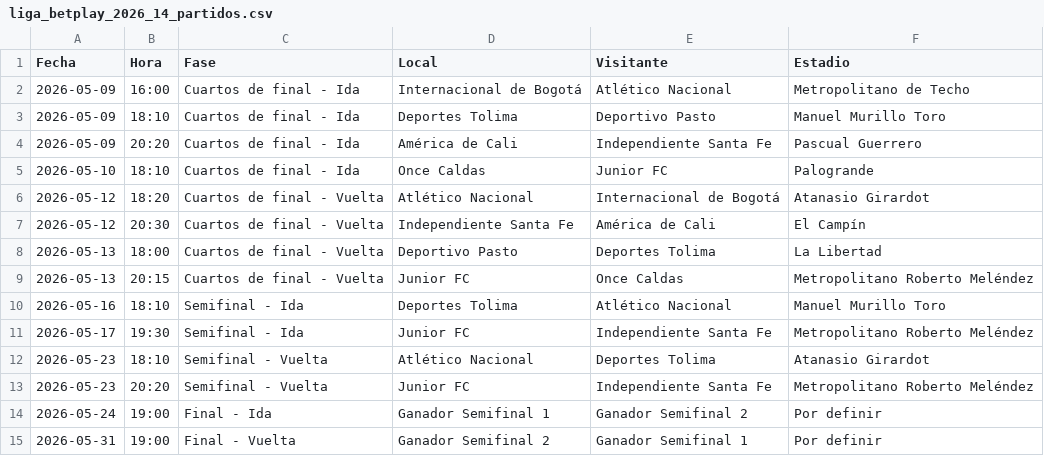
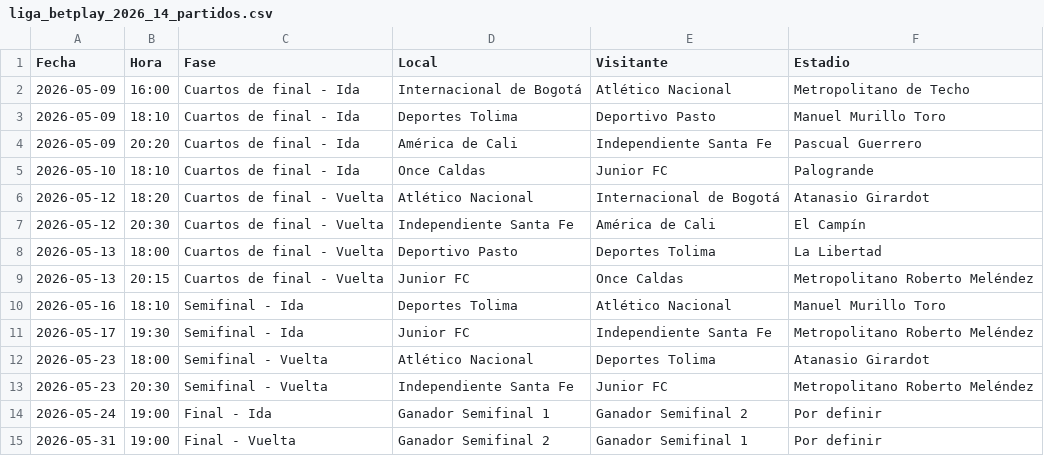
Before and after one commit to FelixTFventas/PredictorCuervo, a CSV file: data/liga_betplay_2026_14_partidos.csv, drawn as a sheet.

Commit message:
Update Liga BetPlay semifinal fixtures

```diff
--- a/data/liga_betplay_2026_14_partidos.csv
+++ b/data/liga_betplay_2026_14_partidos.csv
@@ -11,4 +11,4 @@ Fecha,Hora,Fase,Local,Visitante,Estadio
 2026-05-17,19:30,Semifinal - Ida,Junior FC,Independiente Santa Fe,Metropolitano Roberto Meléndez
-2026-05-23,18:10,Semifinal - Vuelta,Atlético Nacional,Deportes Tolima,Atanasio Girardot
-2026-05-23,20:20,Semifinal - Vuelta,Junior FC,Independiente Santa Fe,Metropolitano Roberto Meléndez
+2026-05-23,18:00,Semifinal - Vuelta,Atlético Nacional,Deportes Tolima,Atanasio Girardot
+2026-05-23,20:30,Semifinal - Vuelta,Independiente Santa Fe,Junior FC,Metropolitano Roberto Meléndez
 2026-05-24,19:00,Final - Ida,Ganador Semifinal 1,Ganador Semifinal 2,Por definir
```
